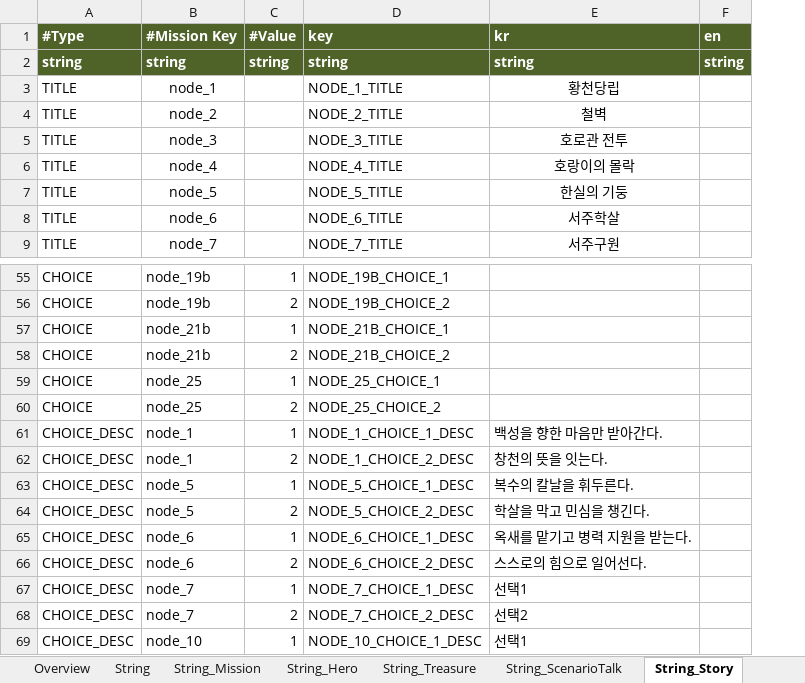
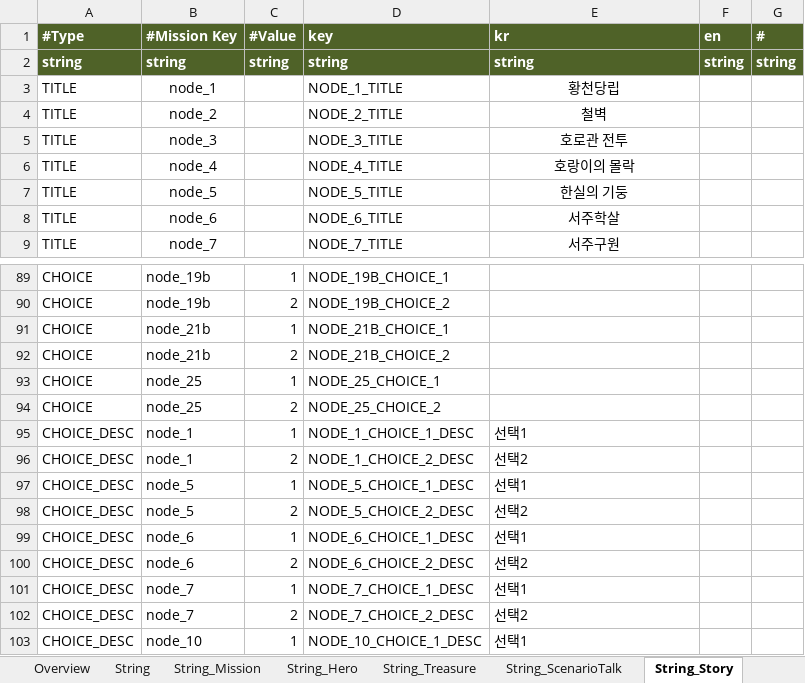
Before and after one commit to Roksan4614/ThreeKingdoms, an Excel workbook: ExcelToJSONConverter/excel/stringTable.xlsx, sheet String_Story, drawn as a sheet; only a part is shown, gaps mark what is left out; values as stored, in another font and other column widths than the file's, no borders; addresses are those after the commit; the diff covers the shown part only; the diff names each change by its address in the sheet, - before the commit and + after, or states it on an @@ line.

```diff
--- a/ExcelToJSONConverter/excel/stringTable.xlsx (sheet String_Story)
+++ b/ExcelToJSONConverter/excel/stringTable.xlsx (sheet String_Story)
+column G (#), row 2: string
-E95 (kr): 백성을 향한 마음만 받아간다.
+E95 (kr): 선택1
-E96 (kr): 창천의 뜻을 잇는다.
+E96 (kr): 선택2
-E97 (kr): 복수의 칼날을 휘두른다.
+E97 (kr): 선택1
-E98 (kr): 학살을 막고 민심을 챙긴다.
+E98 (kr): 선택2
-E99 (kr): 옥새를 맡기고 병력 지원을 받는다.
+E99 (kr): 선택1
-E100 (kr): 스스로의 힘으로 일어선다.
+E100 (kr): 선택2
```
Also changed, not shown: 34 added rows elsewhere in this sheet, formulas that keep their value, ExcelToJSONConverter/excel/storyMode.xlsx, 48 other files.
